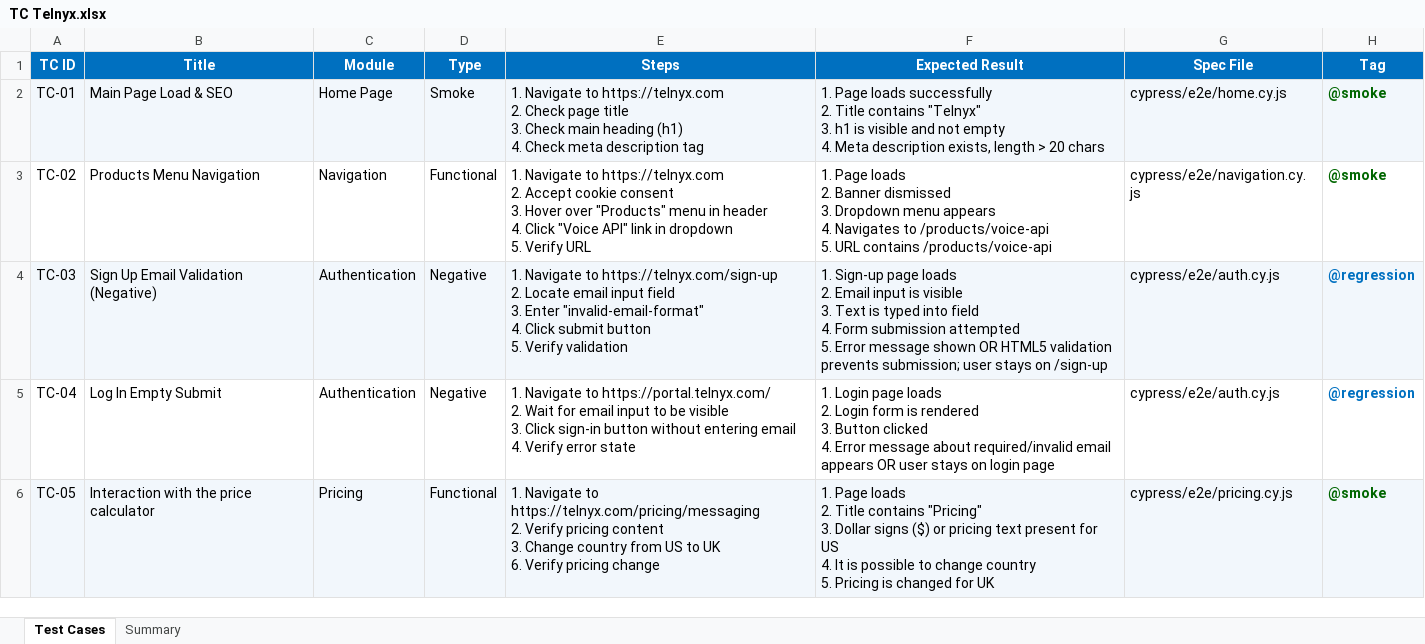
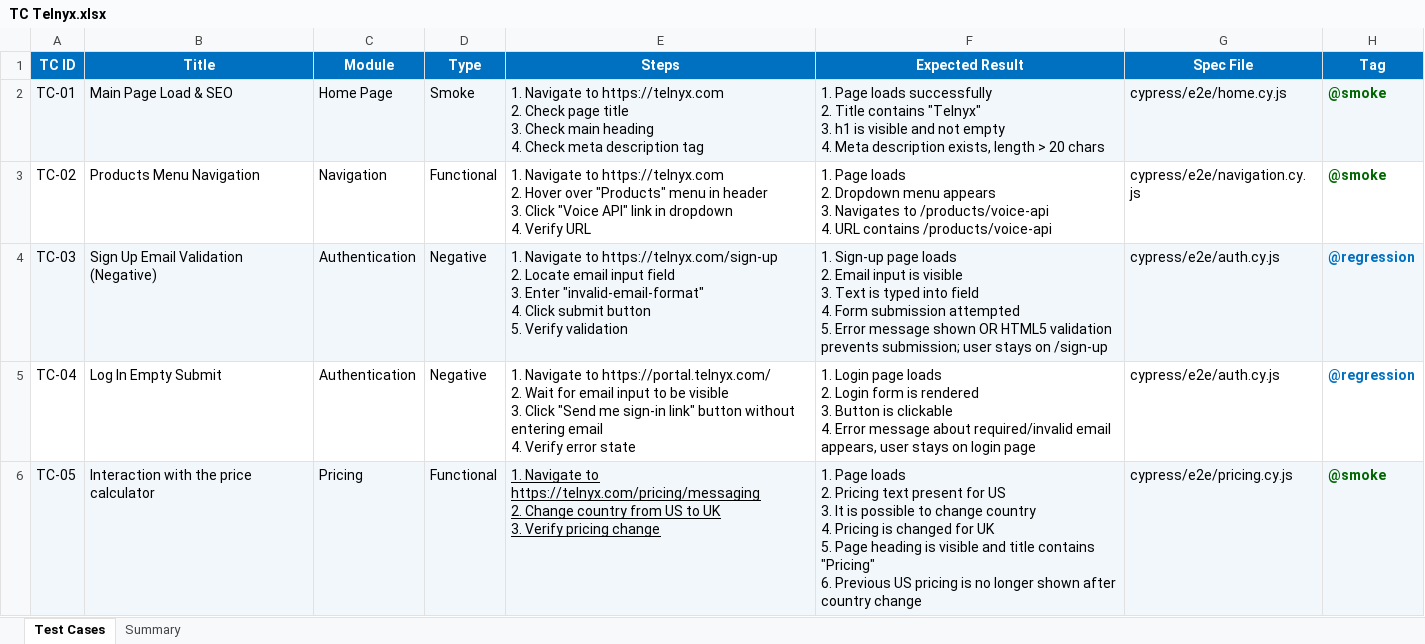
Before and after one commit to RollForQA/TS_internship_task1_telnyx, an Excel workbook: TC Telnyx.xlsx, sheet Test Cases, drawn as a sheet; only a part is shown; values as stored, in another font and other column widths than the file's, no borders; charts and pictures not drawn; ↵ is a line break in a cell; the diff covers the shown part only; the diff names each change by its address in the sheet, - before the commit and + after, or states it on an @@ line.

Commit message:
Final

```diff
--- a/TC Telnyx.xlsx (sheet Test Cases)
+++ b/TC Telnyx.xlsx (sheet Test Cases)
-E2 (Steps): …main heading (h1) ↵ 4. Check…
+E2 (Steps): …main heading ↵ 4. Check…
-E3 (Steps): …https://telnyx.com ↵ 2. Accept cookie consent ↵ 3. Hover over "Products" menu in header ↵ 4. Click "Voice API" link in dropdown ↵ 5. Verify URL
+E3 (Steps): …https://telnyx.com ↵ 2. Hover over "Products" menu in header ↵ 3. Click "Voice API" link in dropdown ↵ 4. Verify URL
-F3 (Expected Result): …loads ↵ 2. Banner dismissed ↵ 3. Dropdown menu appears ↵ 4. Navigates to /products/voice-api ↵ 5. URL contains…
+F3 (Expected Result): …loads ↵ 2. Dropdown menu appears ↵ 3. Navigates to /products/voice-api ↵ 4. URL contains…
-E5 (Steps): …3. Click sign-in button without…
+E5 (Steps): …3. Click "Send me sign-in link" button without…
-F5 (Expected Result): …3. Button clicked ↵ 4. Error message about required/invalid email appears OR user stays…
+F5 (Expected Result): …3. Button is clickable ↵ 4. Error message about required/invalid email appears, user stays…
-E6 (Steps): …https://telnyx.com/pricing/messaging ↵ 2. Verify pricing content ↵ 3. Change country from US to UK ↵ 6. Verify pricing…
+E6 (Steps): …https://telnyx.com/pricing/messaging ↵ 2. Change country from US to UK ↵ 3. Verify pricing…
-E6 underline: off
+E6 underline: on
-F6 (Expected Result): …loads ↵ 2. Title contains "Pricing" ↵ 3. Dollar signs ($) or pricing text present for US ↵ 4. It is possible to change country ↵ 5. Pricing is changed for UK
+F6 (Expected Result): …loads ↵ 2. Pricing text present for US ↵ 3. It is possible to change country ↵ 4. Pricing is changed for UK ↵ 5. Page heading is visible and title contains "Pricing" ↵ 6. Previous US pricing is no longer shown after country change
```
Also changed, not shown: 6 edited cells and cell formats elsewhere in this sheet.
